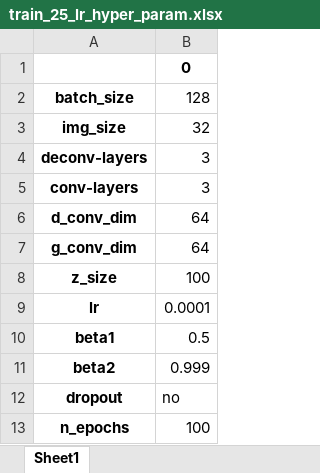
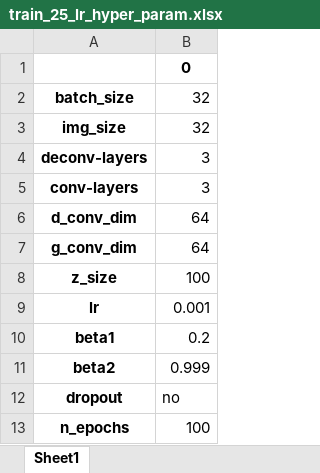
Before and after one commit to ddhartma/Face-Generation-with-DCGANs, an Excel workbook: training_results/train_25_lr_hyper_param.xlsx, sheet Sheet1, drawn as a sheet; values as stored, in another font and other column widths than the file's, no borders; the diff names each change by its address in the sheet, - before the commit and + after, or states it on an @@ line.

```diff
--- a/training_results/train_25_lr_hyper_param.xlsx (sheet Sheet1)
+++ b/training_results/train_25_lr_hyper_param.xlsx (sheet Sheet1)
-B2: 128
+B2: 32
-B9: 0.0001
+B9: 0.001
-B10: 0.5
+B10: 0.2
```
Also changed, not shown: training_results/train_25_lr.xlsx, training_results/train_26_lr.xlsx, 10 other files.
